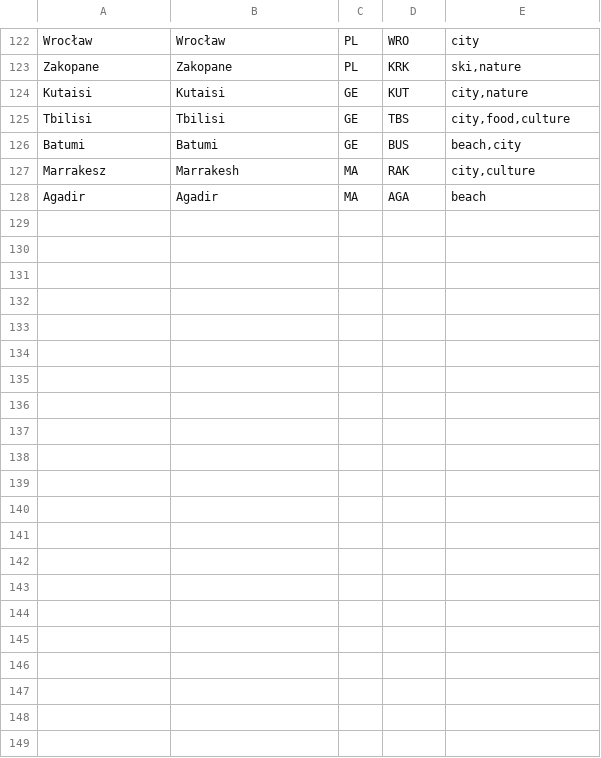
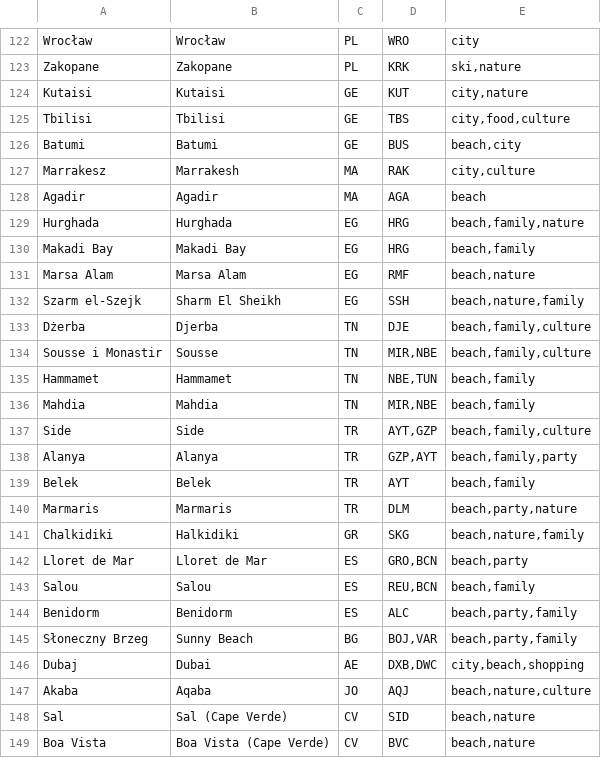
Before and after one commit to lewym90/globtroter, a TSV file: tools/destinations.tsv, drawn as a sheet; only a part is shown, gaps mark what is left out; the diff names each change by its address in the sheet, - before the commit and + after, or states it on an @@ line.

```diff
--- a/tools/destinations.tsv
+++ b/tools/destinations.tsv
+row 129: Hurghada | Hurghada | EG | HRG | beach,family,nature
+row 130: Makadi Bay | Makadi Bay | EG | HRG | beach,family
+row 131: Marsa Alam | Marsa Alam | EG | RMF | beach,nature
+row 132: Szarm el-Szejk | Sharm El Sheikh | EG | SSH | beach,nature,family
+row 133: Dżerba | Djerba | TN | DJE | beach,family,culture
+row 134: Sousse i Monastir | Sousse | TN | MIR,NBE | beach,family,culture
+row 135: Hammamet | Hammamet | TN | NBE,TUN | beach,family
+row 136: Mahdia | Mahdia | TN | MIR,NBE | beach,family
+row 137: Side | Side | TR | AYT,GZP | beach,family,culture
+row 138: Alanya | Alanya | TR | GZP,AYT | beach,family,party
+row 139: Belek | Belek | TR | AYT | beach,family
+row 140: Marmaris | Marmaris | TR | DLM | beach,party,nature
+row 141: Chalkidiki | Halkidiki | GR | SKG | beach,nature,family
+row 142: Lloret de Mar | Lloret de Mar | ES | GRO,BCN | beach,party
+row 143: Salou | Salou | ES | REU,BCN | beach,family
+row 144: Benidorm | Benidorm | ES | ALC | beach,party,family
+row 145: Słoneczny Brzeg | Sunny Beach | BG | BOJ,VAR | beach,party,family
+row 146: Dubaj | Dubai | AE | DXB,DWC | city,beach,shopping
+row 147: Akaba | Aqaba | JO | AQJ | beach,nature,culture
+row 148: Sal | Sal (Cape Verde) | CV | SID | beach,nature
+row 149: Boa Vista | Boa Vista (Cape Verde) | CV | BVC | beach,nature
```
Also changed, not shown: 41 other files.
